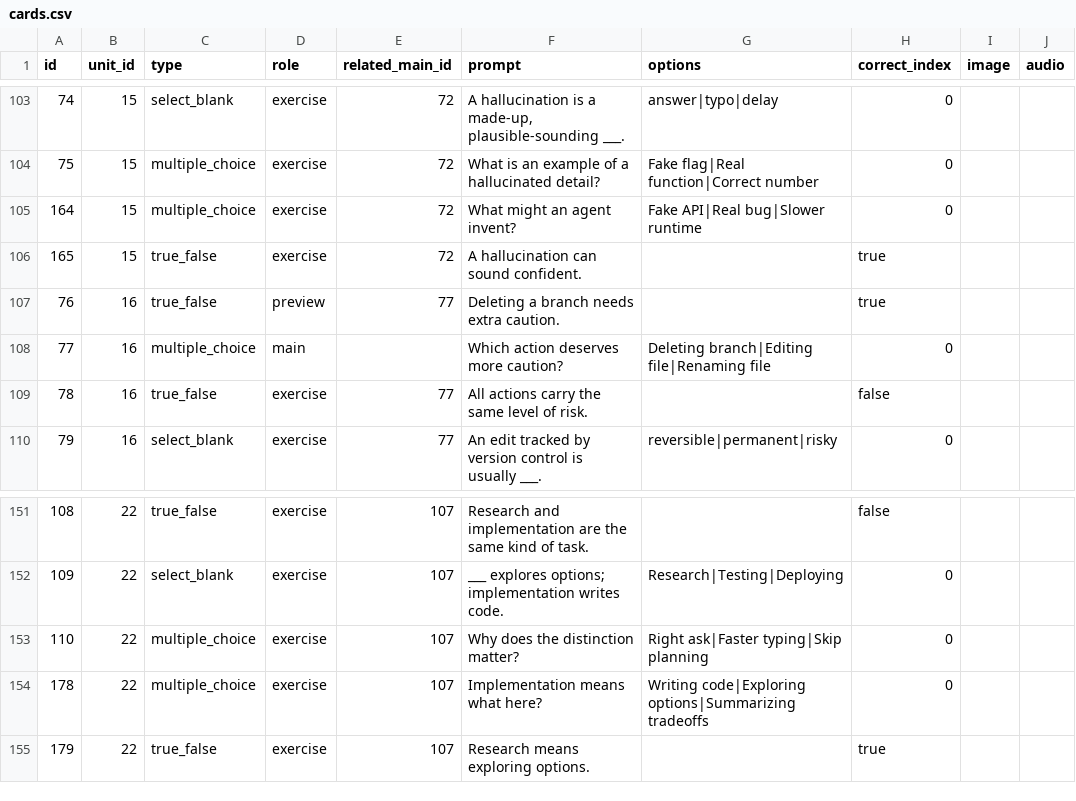
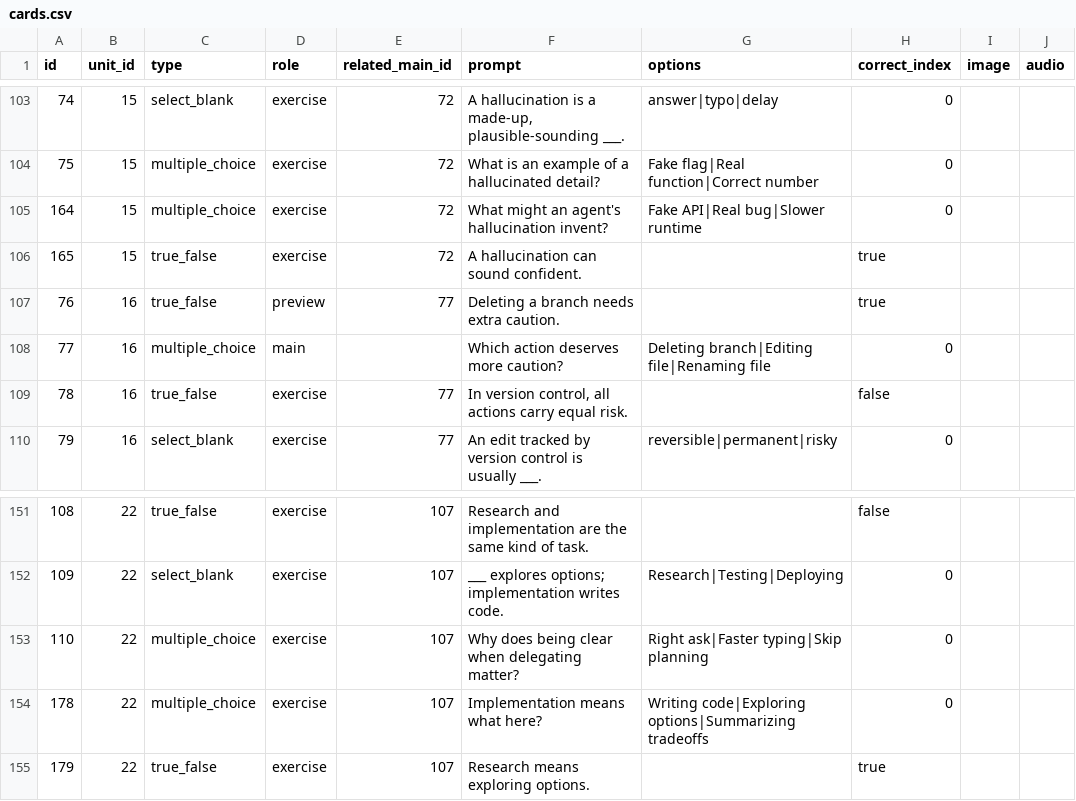
Before and after one commit to yaaddi-courses/effective-vibecoding, a CSV file: source/cards.csv, drawn as a sheet; only a part is shown, gaps mark what is left out; the diff names each change by its address in the sheet, - before the commit and + after, or states it on an @@ line.

Commit message:
Cards do not use terms before they are taught, practice cards mention their topic (v1.1.5)

```diff
--- a/source/cards.csv
+++ b/source/cards.csv
-F105 (prompt): What might an agent invent?
+F105 (prompt): What might an agent's hallucination invent?
-F109 (prompt): All actions carry the same level of risk.
+F109 (prompt): In version control, all actions carry equal risk.
-F153 (prompt): Why does the distinction matter?
+F153 (prompt): Why does being clear when delegating matter?
```
Also changed, not shown: source/meta.csv, 2 other files.
